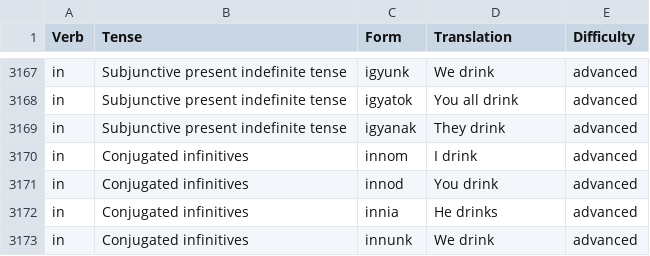
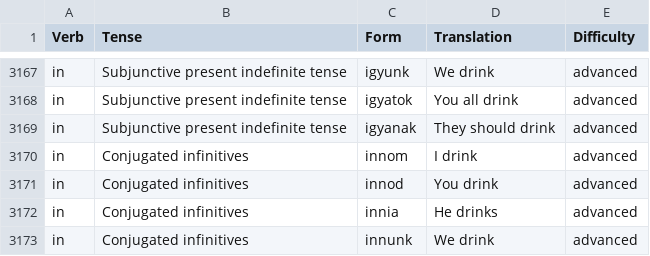
Before and after one commit to droper23/hungarian_drills, a CSV file: verbs.csv, drawn as a sheet; only a part is shown, gaps mark what is left out.

```diff
--- a/verbs.csv
+++ b/verbs.csv
@@ -3168,3 +3168,3 @@ in,Subjunctive present indefinite tense,igyunk,We drink,advanced
 in,Subjunctive present indefinite tense,igyatok,You all drink,advanced
-in,Subjunctive present indefinite tense,igyanak,They drink,advanced
+in,Subjunctive present indefinite tense,igyanak,They should drink,advanced
 in,Conjugated infinitives,innom,I drink,advanced
```
Also changed, not shown: 9 other files.
